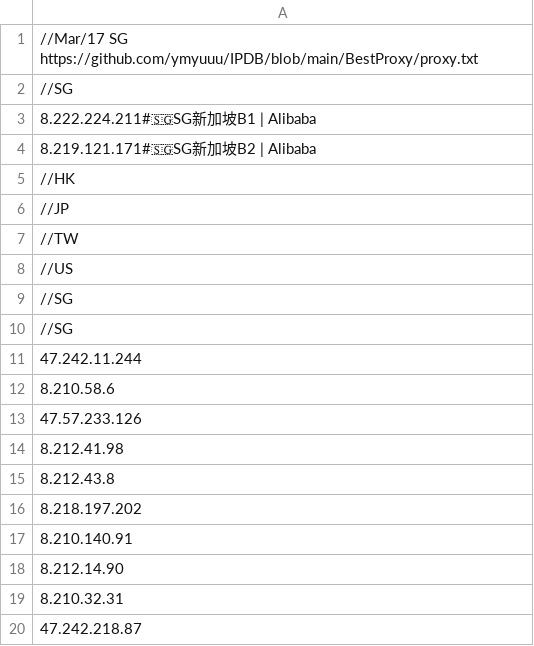
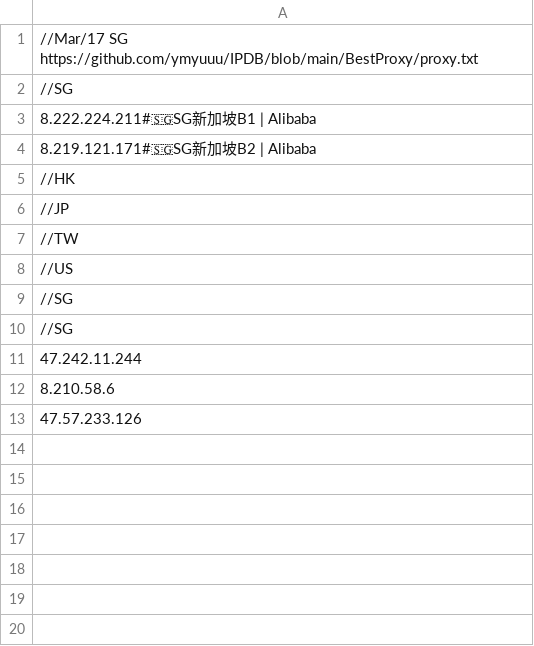
Before and after one commit to aofan88/BTY2024, a CSV file: CF/BestProxy.csv, drawn as a sheet.

Commit message:
Update BestProxy.csv

```diff
--- a/CF/BestProxy.csv
+++ b/CF/BestProxy.csv
@@ -13,8 +13 @@
 47.57.233.126
-8.212.41.98
-8.212.43.8
-8.218.197.202
-8.210.140.91
-8.212.14.90
-8.210.32.31
-47.242.218.87
```
